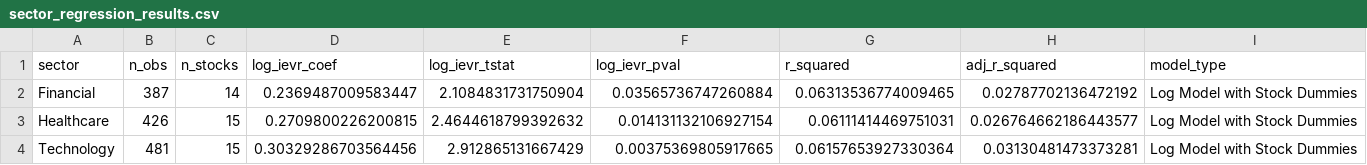
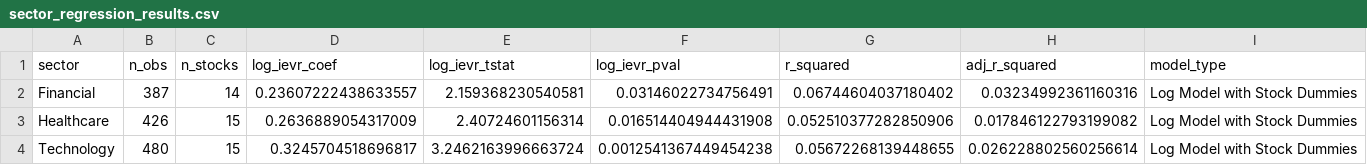
Before and after one commit to joyceeexby/blk_earnings_iv, a CSV file: analysis_scripts/data_files/sector_regression_results.csv, drawn as a sheet.

```diff
--- a/analysis_scripts/data_files/sector_regression_results.csv
+++ b/analysis_scripts/data_files/sector_regression_results.csv
@@ -1,4 +1,4 @@
 sector,n_obs,n_stocks,log_ievr_coef,log_ievr_tstat,log_ievr_pval,r_squared,adj_r_squared,model_type
-Financial,387,14,0.2369487009583447,2.1084831731750904,0.03565736747260884,0.06313536774009465,0.02787702136472192,Log Model with Stock Dummies
-Healthcare,426,15,0.2709800226200815,2.4644618799392632,0.014131132106927154,0.06111414469751031,0.026764662186443577,Log Model with Stock Dummies
-Technology,481,15,0.30329286703564456,2.912865131667429,0.00375369805917665,0.06157653927330364,0.03130481473373281,Log Model with Stock Dummies
+Financial,387,14,0.23607222438633557,2.159368230540581,0.03146022734756491,0.06744604037180402,0.03234992361160316,Log Model with Stock Dummies
+Healthcare,426,15,0.2636889054317009,2.40724601156314,0.016514404944431908,0.052510377282850906,0.017846122793199082,Log Model with Stock Dummies
+Technology,480,15,0.3245704518696817,3.2462163996663724,0.0012541367449454238,0.05672268139448655,0.026228802560256614,Log Model with Stock Dummies
```
Also changed, not shown: analysis_scripts/data_files/expanded_earnings_analysis_results.csv, analysis_scripts/data_files/pooled_regression_details.csv, 15 other files.
